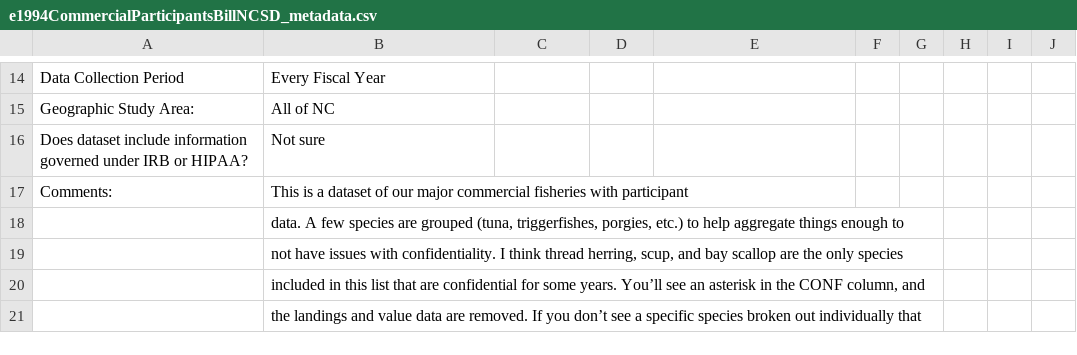
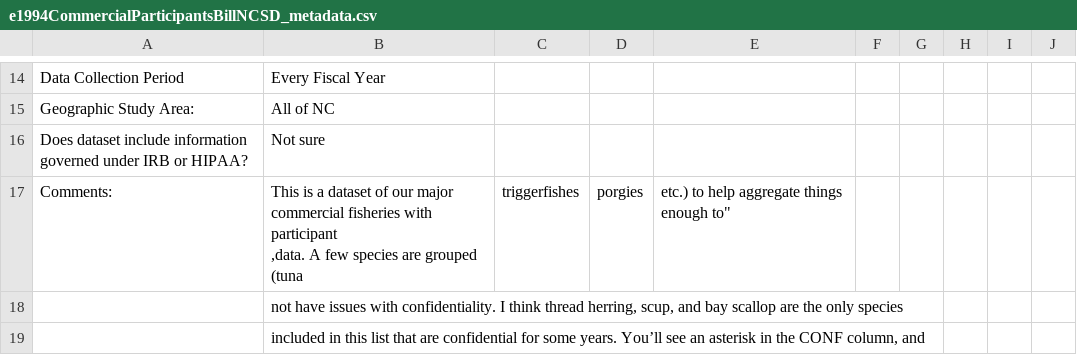
Before and after one commit to Nyelab/NC-Ecosystem-indicators, a CSV file: metadata/e1994CommercialParticipantsBillNCSD_metadata.csv, drawn as a sheet; only a part is shown, gaps mark what is left out; the shorter side is filled out with more unchanged rows.

Commit message:
Update e1994CommercialParticipantsBillNCSD_metadata.csv

```diff
--- a/metadata/e1994CommercialParticipantsBillNCSD_metadata.csv
+++ b/metadata/e1994CommercialParticipantsBillNCSD_metadata.csv
@@ -16,4 +16,4 @@ Geographic Study Area:,All of NC
 Does dataset include information governed under IRB or HIPAA?,Not sure
-Comments:,This is a dataset of our major commercial fisheries with participant
-,"data. A few species are grouped (tuna, triggerfishes, porgies, etc.) to help aggregate things enough to"
+Comments:,"This is a dataset of our major commercial fisheries with participant
+,"data. A few species are grouped (tuna, triggerfishes, porgies, etc.) to help aggregate things enough to"
 ,"not have issues with confidentiality. I think thread herring, scup, and bay scallop are the only species"
```
